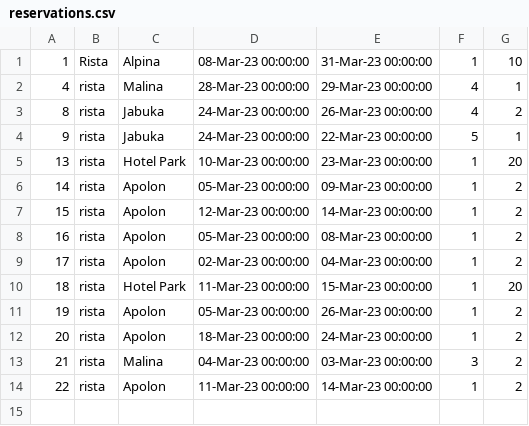
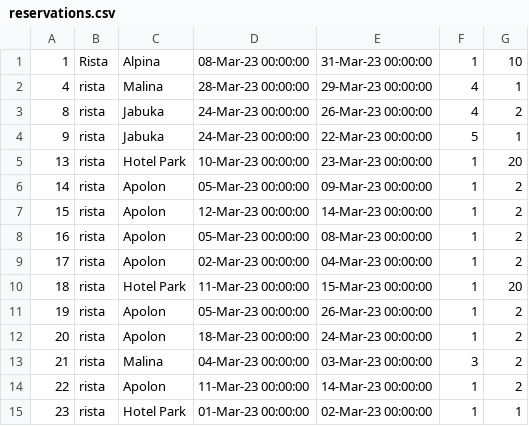
Before and after one commit to Nikola045/TuristickaAgencija, a CSV file: InitialProject/InitialProject/Resources/Data/reservations.csv, drawn as a sheet.

```diff
--- a/InitialProject/InitialProject/Resources/Data/reservations.csv
+++ b/InitialProject/InitialProject/Resources/Data/reservations.csv
@@ -14 +14,2 @@
 22|rista|Apolon|11-Mar-23 00:00:00|14-Mar-23 00:00:00|1|2
+23|rista|Hotel Park|01-Mar-23 00:00:00|02-Mar-23 00:00:00|1|1
```
Also changed, not shown: 1 other file.
